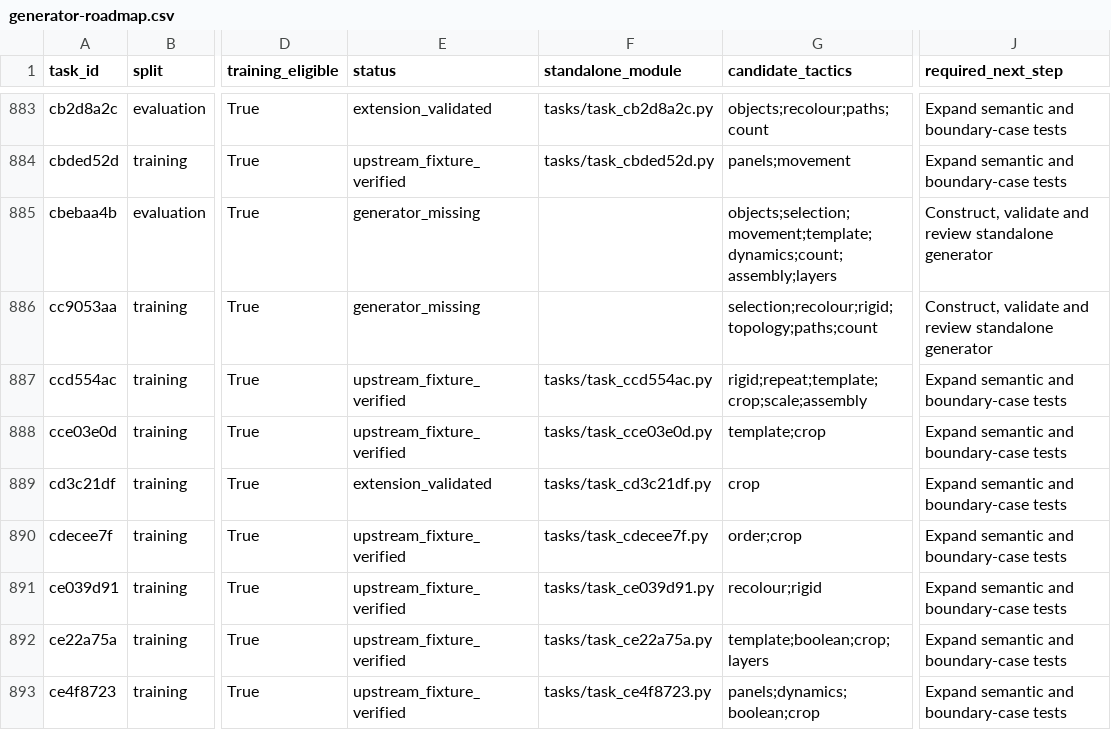
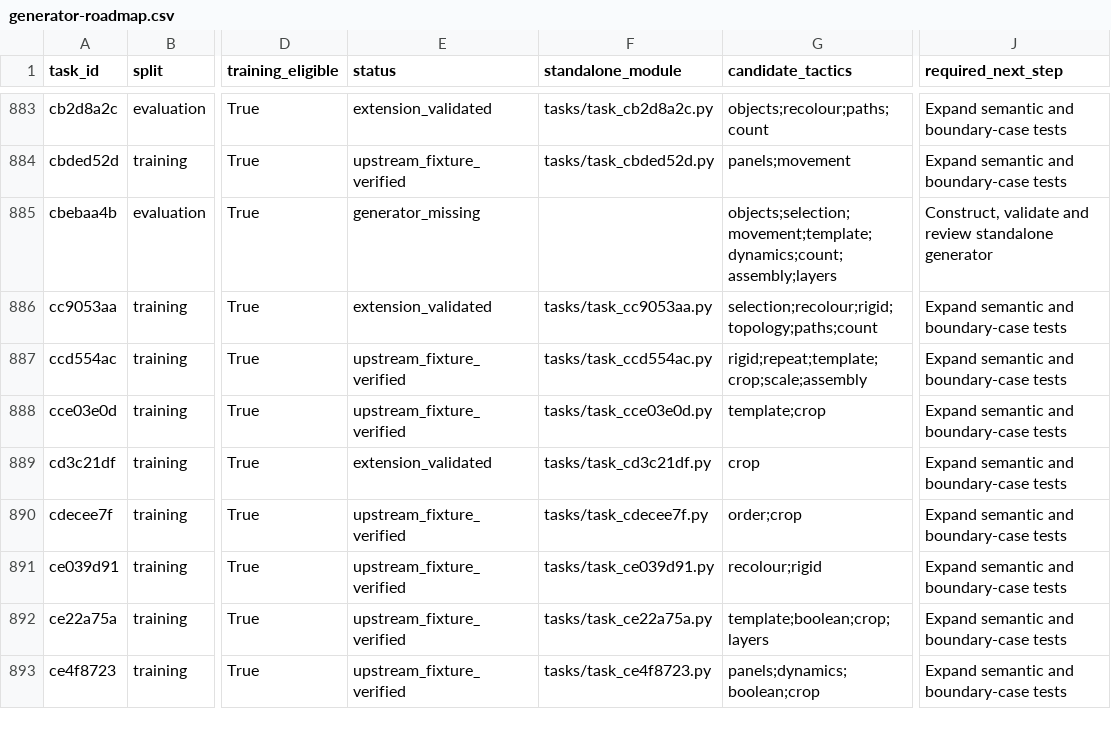
Before and after one commit to ritwikareddykancharla/ARC-GEN, a CSV file: arc_agi2/reports/generator-roadmap.csv, drawn as a sheet; only a part is shown, gaps mark what is left out; the diff names each change by its address in the sheet, - before the commit and + after, or states it on an @@ line.

Commit message:
Review shortest-route lattice generator with independent BFS audit

```diff
--- a/arc_agi2/reports/generator-roadmap.csv
+++ b/arc_agi2/reports/generator-roadmap.csv
-E886 (status): generator_missing
+E886 (status): extension_validated
-F886 (standalone_module): (empty)
+F886 (standalone_module): tasks/task_cc9053aa.py
-J886 (required_next_step): Construct, validate and review standalone generator
+J886 (required_next_step): Expand semantic and boundary-case tests
```
Also changed, not shown: 7 other files.
